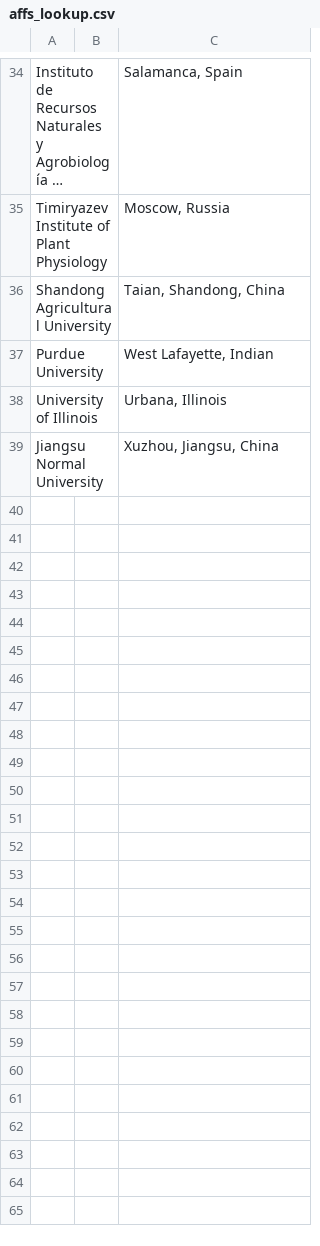
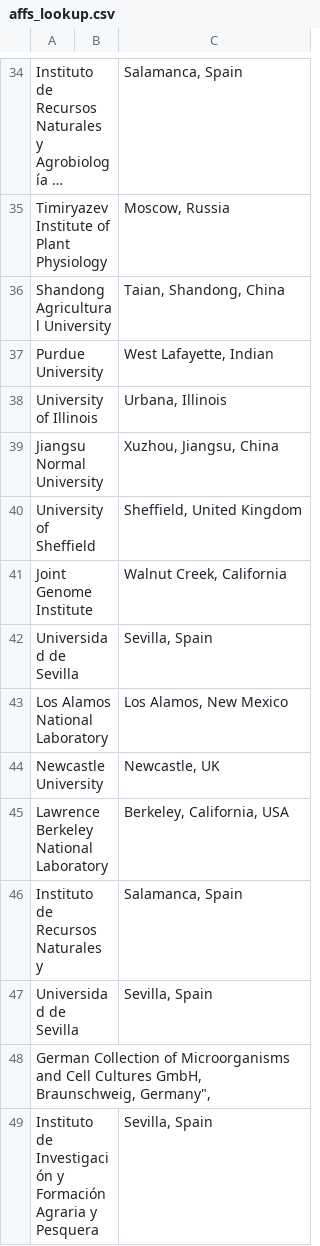
Before and after one commit to jesnyder/balancingBiomes, a CSV file: user_provided/admin/affs_lookup.csv, drawn as a sheet; only a part is shown, gaps mark what is left out; long unchanged cells end in ….

Commit message:
added tables for affs

```diff
--- a/user_provided/admin/affs_lookup.csv
+++ b/user_provided/admin/affs_lookup.csv
@@ -39 +39,11 @@ University of Illinois;; Urbana, Illinois
 Jiangsu Normal University;; Xuzhou, Jiangsu, China
+University of Sheffield ;; Sheffield, United Kingdom
+Joint Genome Institute ;; Walnut Creek, California
+Universidad de Sevilla ;; Sevilla, Spain
+Los Alamos National Laboratory ;; Los Alamos, New Mexico
+Newcastle University ;; Newcastle, UK
+Lawrence Berkeley National Laboratory ;; Berkeley, California, USA
+Instituto de Recursos Naturales y ;; Salamanca, Spain
+Universidad de Sevilla ;; Sevilla, Spain
+German Collection of Microorganisms and Cell Cultures GmbH, Braunschweig, Germany",
+ Instituto de Investigación y Formación Agraria y Pesquera ;; Sevilla, Spain
```
Also changed, not shown: 7 other files.
